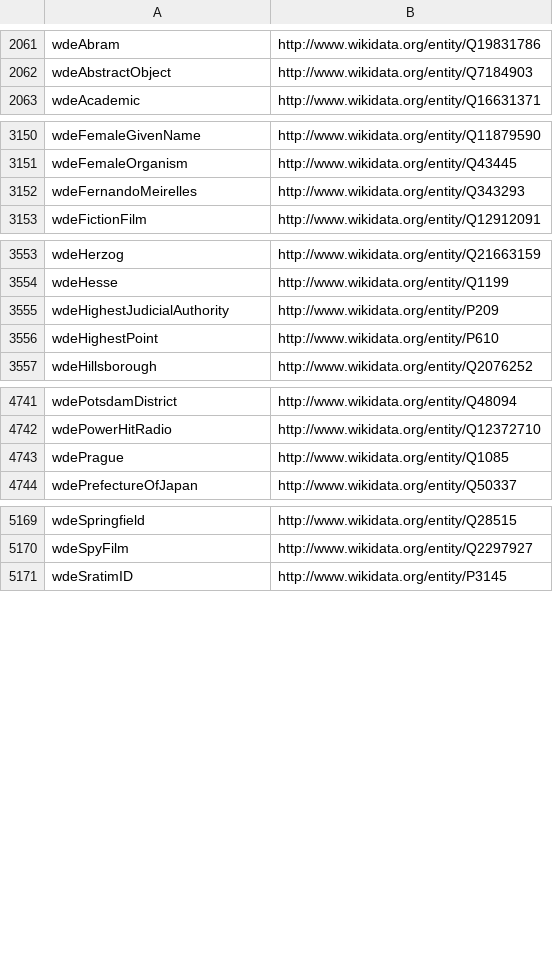
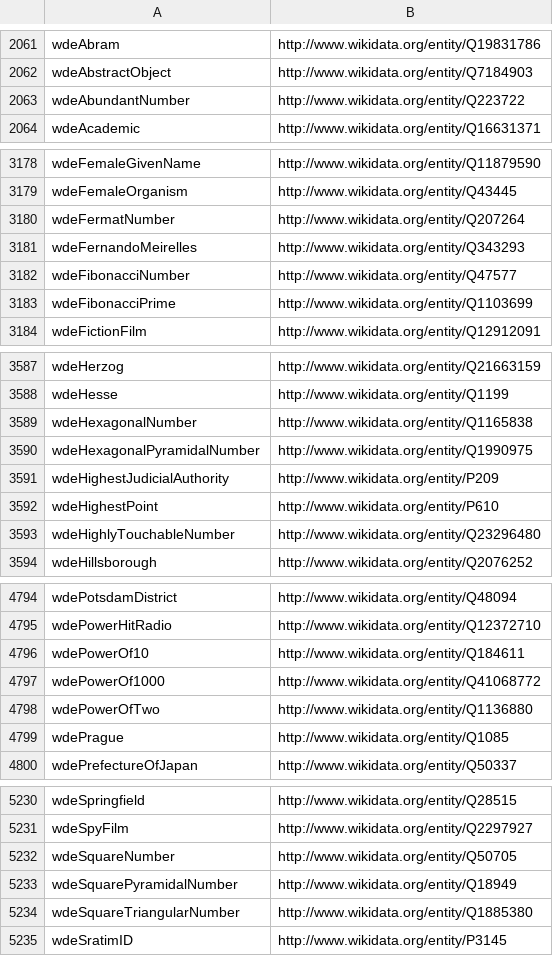
Before and after one commit to gooofy/zamia-ai, a CSV file: data-tools/rdf/etc/lem.csv, drawn as a sheet; only a part is shown, gaps mark what is left out; the diff covers the shown part only; the diff names each change by its address in the sheet, - before the commit and + after, or states it on an @@ line.

```diff
--- a/data-tools/rdf/etc/lem.csv
+++ b/data-tools/rdf/etc/lem.csv
+row 2063: wdeAbundantNumber | http://www.wikidata.org/entity/Q223722
+row 3180: wdeFermatNumber | http://www.wikidata.org/entity/Q207264
+row 3182: wdeFibonacciNumber | http://www.wikidata.org/entity/Q47577
+row 3183: wdeFibonacciPrime | http://www.wikidata.org/entity/Q1103699
+row 3589: wdeHexagonalNumber | http://www.wikidata.org/entity/Q1165838
+row 3590: wdeHexagonalPyramidalNumber | http://www.wikidata.org/entity/Q1990975
+row 3593: wdeHighlyTouchableNumber | http://www.wikidata.org/entity/Q23296480
+row 4796: wdePowerOf10 | http://www.wikidata.org/entity/Q184611
+row 4797: wdePowerOf1000 | http://www.wikidata.org/entity/Q41068772
+row 4798: wdePowerOfTwo | http://www.wikidata.org/entity/Q1136880
+row 5232: wdeSquareNumber | http://www.wikidata.org/entity/Q50705
+row 5233: wdeSquarePyramidalNumber | http://www.wikidata.org/entity/Q18949
+row 5234: wdeSquareTriangularNumber | http://www.wikidata.org/entity/Q1885380
```
Also changed, not shown: 59 added rows elsewhere in this file, data-tools/rdf/etc/lpm.csv, 2 other files.
